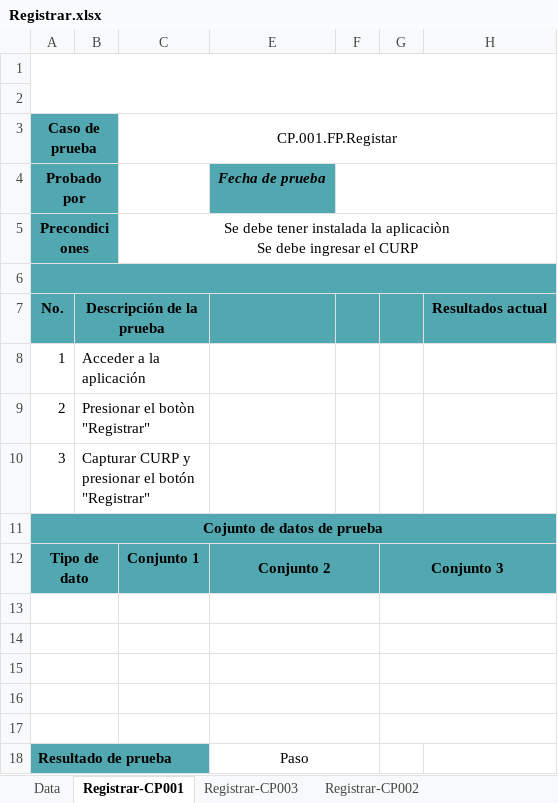
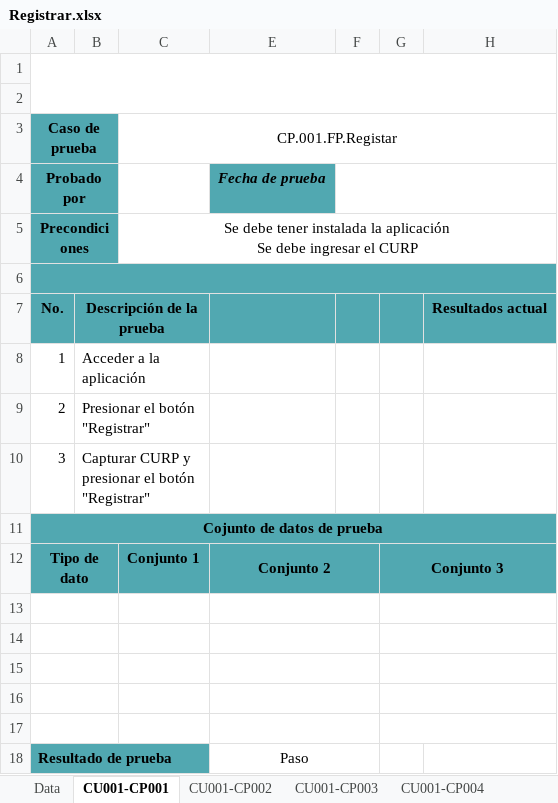
Before and after one commit to hcauich/docs, an Excel workbook: Registrar.xlsx, sheet CU001-CP001, drawn as a sheet; values as stored, in another font and other column widths than the file's, no borders; charts and pictures not drawn; ↵ is a line break in a cell; the diff names each change by its address in the sheet, - before the commit and + after, or states it on an @@ line.

```diff
--- a/Registrar.xlsx (sheet CU001-CP001)
+++ b/Registrar.xlsx (sheet CU001-CP001)
-sheet tab: Registrar-CP001
+sheet tab: CU001-CP001
-sheet tab: Registrar-CP003
+sheet tab: CU001-CP003
-sheet tab: Registrar-CP002
+sheet tab: CU001-CP002
+sheet tab: CU001-CP004
@@ sheet tab order changed: Data | CU001-CP001 | CU001-CP002 | CU001-CP003 | CU001-CP004 @@
-C5 (CP.001.FP.Registar): …instalada la aplicaciòn ↵ Se debe…
+C5 (CP.001.FP.Registar): …instalada la aplicación ↵ Se debe…
-B9: Presionar el botòn "Registrar"
+B9: Presionar el botón "Registrar"
```
Also changed, not shown: sheet CU001-CP003, sheet Data, sheet CU001-CP002, formulas that keep their value, hidden cells, charts or pictures.
